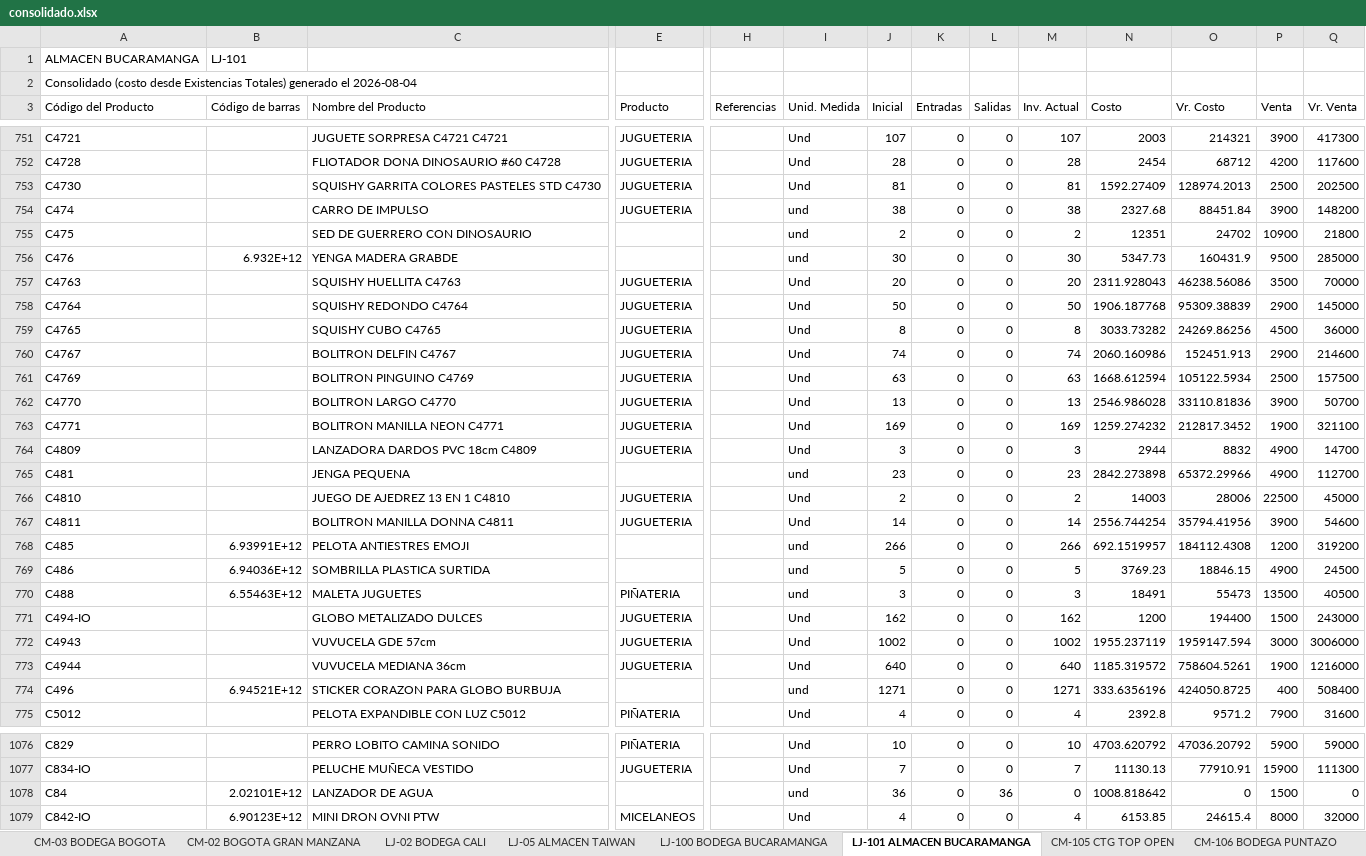
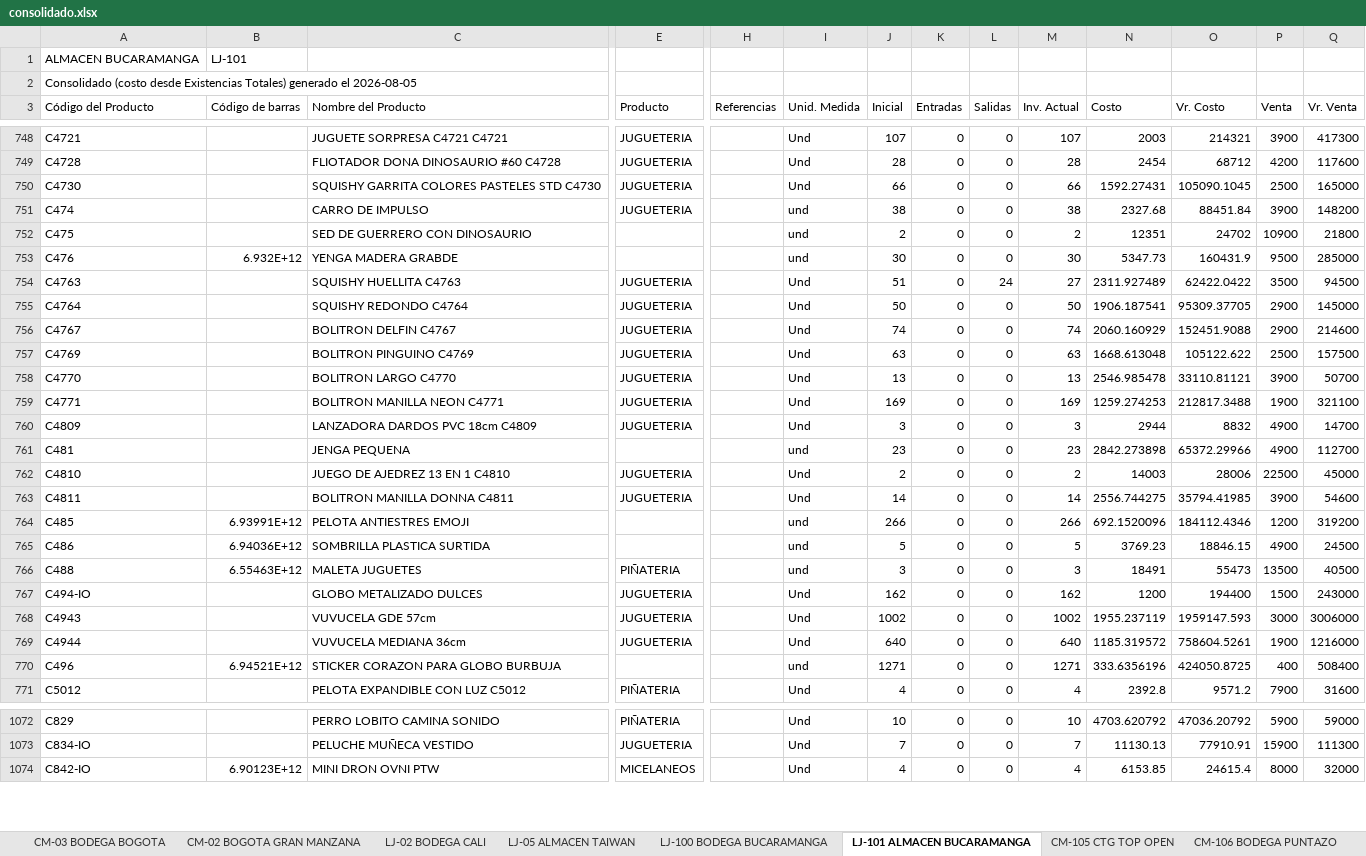
Before and after one commit to jeicardu03/vsummer-dashboard-toys, an Excel workbook: consolidado.xlsx, sheet LJ-101 ALMACEN BUCARAMANGA, drawn as a sheet; only a part is shown, gaps mark what is left out; values as stored, in another font and other column widths than the file's, no borders; removed rows and columns are numbered as before the commit, all else as after; rows hold the shown columns only; the diff covers the shown part only; the diff names each change by its address in the sheet, - before the commit and + after, or states it on an @@ line.

Commit message:
Actualizacion diaria del dashboard de inventarios

```diff
--- a/consolidado.xlsx (sheet LJ-101 ALMACEN BUCARAMANGA)
+++ b/consolidado.xlsx (sheet LJ-101 ALMACEN BUCARAMANGA)
-A2 (Código del Producto): …generado el 2026-08-04
+A2 (Código del Producto): …generado el 2026-08-05
-J750 (Inicial): 81
+J750 (Inicial): 66
-M750 (Inv. Actual): 81
+M750 (Inv. Actual): 66
-N750 (Costo): 1592.27409
+N750 (Costo): 1592.27431
-O750 (Vr. Costo): 128974.2013
+O750 (Vr. Costo): 105090.1045
-Q750 (Vr. Venta): 202500
+Q750 (Vr. Venta): 165000
-J754 (Inicial): 20
+J754 (Inicial): 51
-L754 (Salidas): 0
+L754 (Salidas): 24
-M754 (Inv. Actual): 20
+M754 (Inv. Actual): 27
-N754 (Costo): 2311.928043
+N754 (Costo): 2311.927489
-O754 (Vr. Costo): 46238.56086
+O754 (Vr. Costo): 62422.0422
-Q754 (Vr. Venta): 70000
+Q754 (Vr. Venta): 94500
-N755 (Costo): 1906.187768
+N755 (Costo): 1906.187541
-O755 (Vr. Costo): 95309.38839
+O755 (Vr. Costo): 95309.37705
-row 759: C4765 |  | SQUISHY CUBO C4765 | JUGUETERIA |  | Und | 8 | 0 | 0 | 8 | 3033.73282 | 24269.86256 | 4500 | 36000
-N756 (Costo): 2060.160986
+N756 (Costo): 2060.160929
-O756 (Vr. Costo): 152451.913
+O756 (Vr. Costo): 152451.9088
-N757 (Costo): 1668.612594
+N757 (Costo): 1668.613048
-O757 (Vr. Costo): 105122.5934
+O757 (Vr. Costo): 105122.622
-N758 (Costo): 2546.986028
+N758 (Costo): 2546.985478
-O758 (Vr. Costo): 33110.81836
+O758 (Vr. Costo): 33110.81121
-N759 (Costo): 1259.274232
+N759 (Costo): 1259.274253
-O759 (Vr. Costo): 212817.3452
+O759 (Vr. Costo): 212817.3488
-N763 (Costo): 2556.744254
+N763 (Costo): 2556.744275
-O763 (Vr. Costo): 35794.41956
+O763 (Vr. Costo): 35794.41985
-N764 (Costo): 692.1519957
+N764 (Costo): 692.1520096
-O764 (Vr. Costo): 184112.4308
+O764 (Vr. Costo): 184112.4346
-O768 (Vr. Costo): 1959147.594
+O768 (Vr. Costo): 1959147.593
-row 1078: C84 | 2.02101E+12 | LANZADOR DE AGUA |  |  | und | 36 | 0 | 36 | 0 | 1008.818642 | 0 | 1500 | 0
```
Also changed, not shown: 4 removed rows and 445 edited cells elsewhere in this sheet, sheet CM-02 BOGOTA GRAN MANZANA, sheet 02 LOCAL 32, sheet CM-105 CTG TOP OPEN, sheet LJ-05 ALMACEN TAIWAN, sheet LJ-100 BODEGA BUCARAMANGA, sheet CM-03 BODEGA BOGOTA, 4 more sheets, bodegas/02.xlsx, bodegas/03.xlsx, 12 other files.
